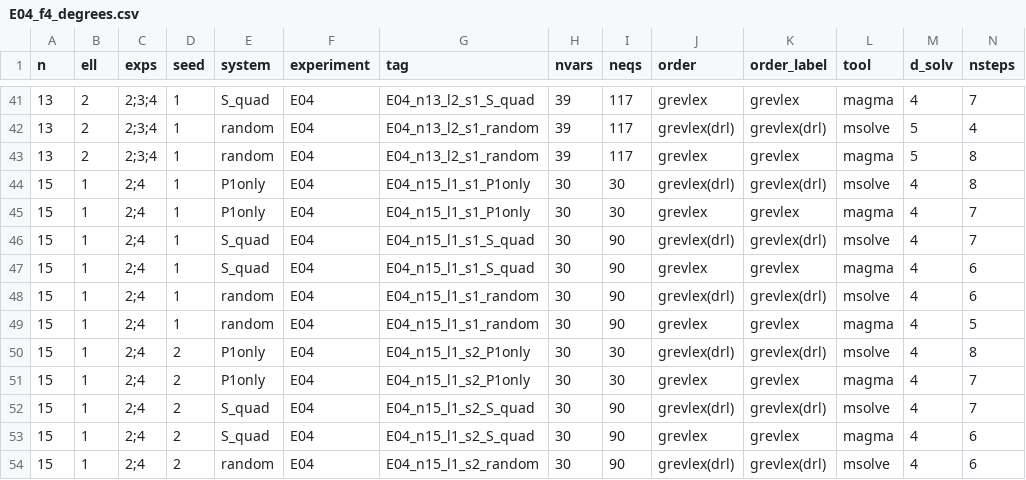
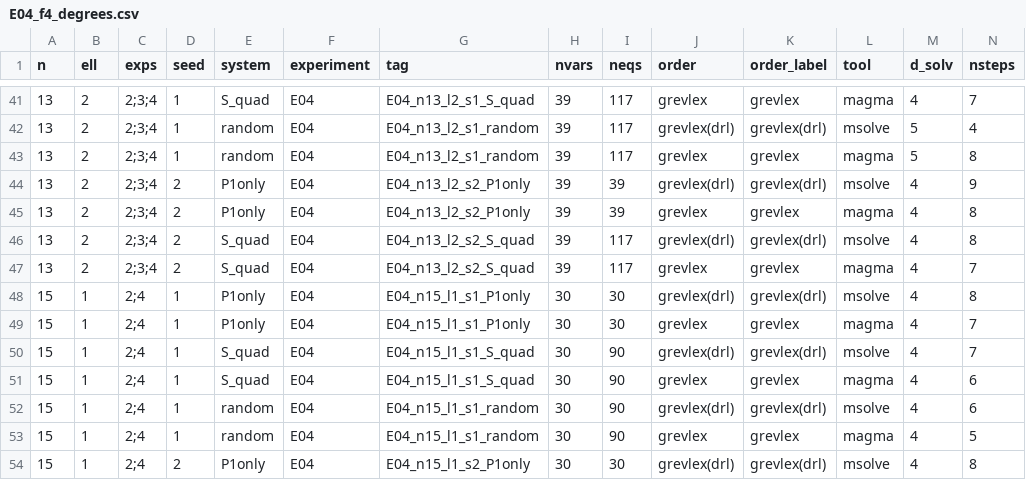
Before and after one commit to renxingwei0808/AIM3, a CSV file: results/E04_f4_degrees.csv, drawn as a sheet; only a part is shown, gaps mark what is left out; the shorter side is filled out with more unchanged rows; rows hold the shown columns only; the diff names each change by its address in the sheet, - before the commit and + after, or states it on an @@ line.

```diff
--- a/results/E04_f4_degrees.csv
+++ b/results/E04_f4_degrees.csv
+row 44: 13 | 2 | 2;3;4 | 2 | P1only | E04 | E04_n13_l2_s2_P1only | 39 | 39 | grevlex(drl) | grevlex(drl) | msolve | 4 | 9
+row 45: 13 | 2 | 2;3;4 | 2 | P1only | E04 | E04_n13_l2_s2_P1only | 39 | 39 | grevlex | grevlex | magma | 4 | 8
+row 46: 13 | 2 | 2;3;4 | 2 | S_quad | E04 | E04_n13_l2_s2_S_quad | 39 | 117 | grevlex(drl) | grevlex(drl) | msolve | 4 | 8
+row 47: 13 | 2 | 2;3;4 | 2 | S_quad | E04 | E04_n13_l2_s2_S_quad | 39 | 117 | grevlex | grevlex | magma | 4 | 7
```
Also changed, not shown: results/E04_server_gate1.csv, results/E04_server_gate1_pairs.csv, 8 other files.
